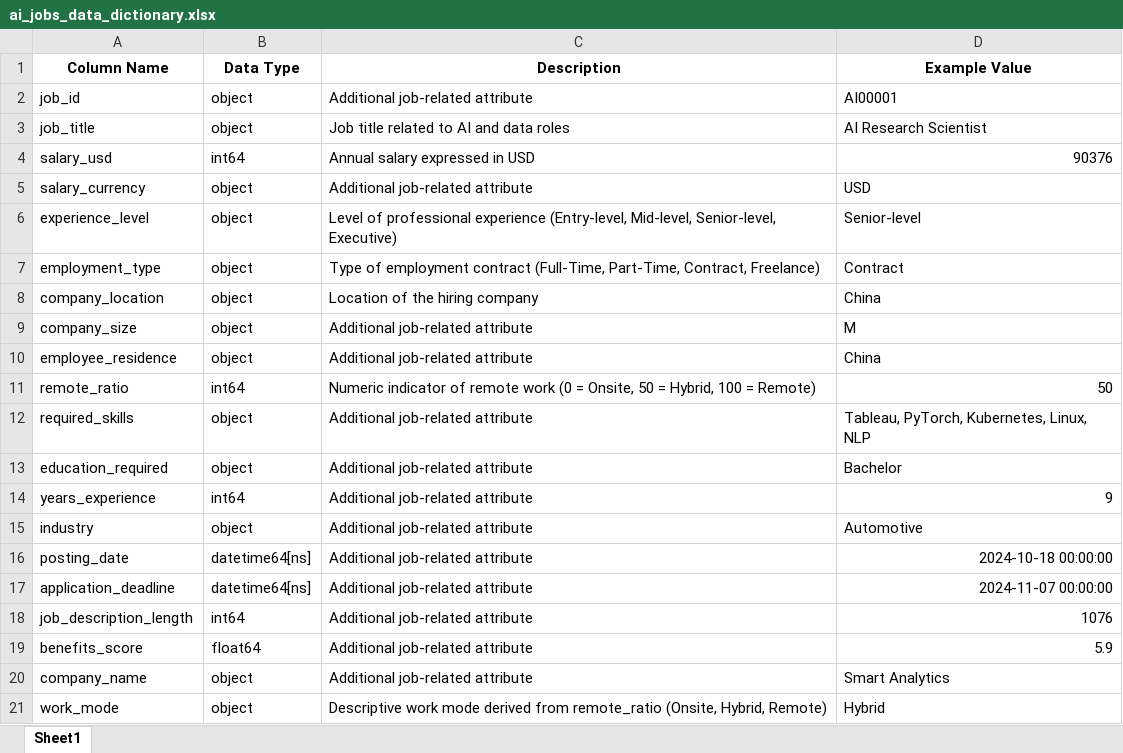
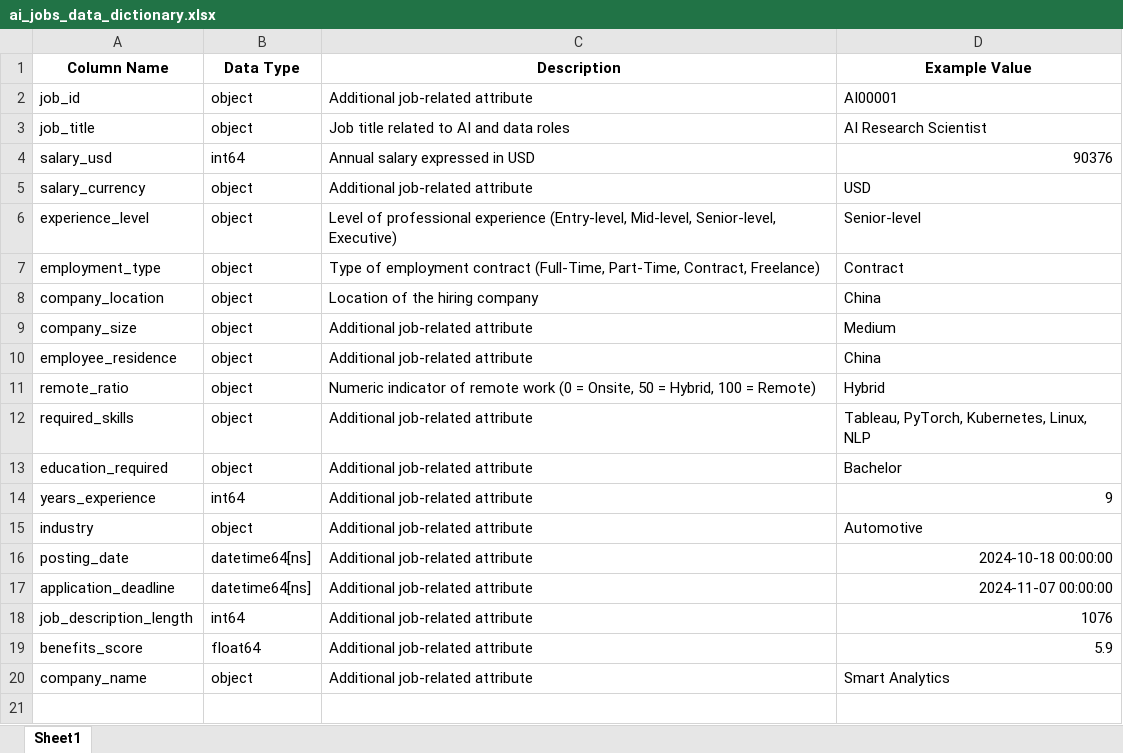
Before and after one commit to zeynebjagh/Global-AI-Talent-Intelligence-Consulting, an Excel workbook: ai_jobs_data_dictionary.xlsx, sheet Sheet1, drawn as a sheet; values as stored, in another font and other column widths than the file's, no borders; the diff names each change by its address in the sheet, - before the commit and + after, or states it on an @@ line.

```diff
--- a/ai_jobs_data_dictionary.xlsx (sheet Sheet1)
+++ b/ai_jobs_data_dictionary.xlsx (sheet Sheet1)
-D9 (Example Value): M
+D9 (Example Value): Medium
-B11 (Data Type): int64
+B11 (Data Type): object
-D11 (Example Value): 50
+D11 (Example Value): Hybrid
-row 21: work_mode | object | Descriptive work mode derived from remote_ratio (Onsite, Hybrid, Remote) | Hybrid
```
Also changed, not shown: 3 other files.
